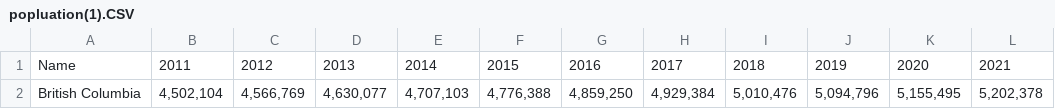
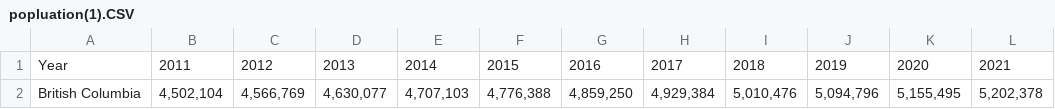
Before and after one commit to Archer001201/IAT355, a CSV file: popluation(1).CSV, drawn as a sheet; only a part is shown; the diff names each change by its address in the sheet, - before the commit and + after, or states it on an @@ line.

Commit message:
Update popluation(1).CSV

```diff
--- a/popluation(1).CSV
+++ b/popluation(1).CSV
-A1: Name
+A1: Year
```
